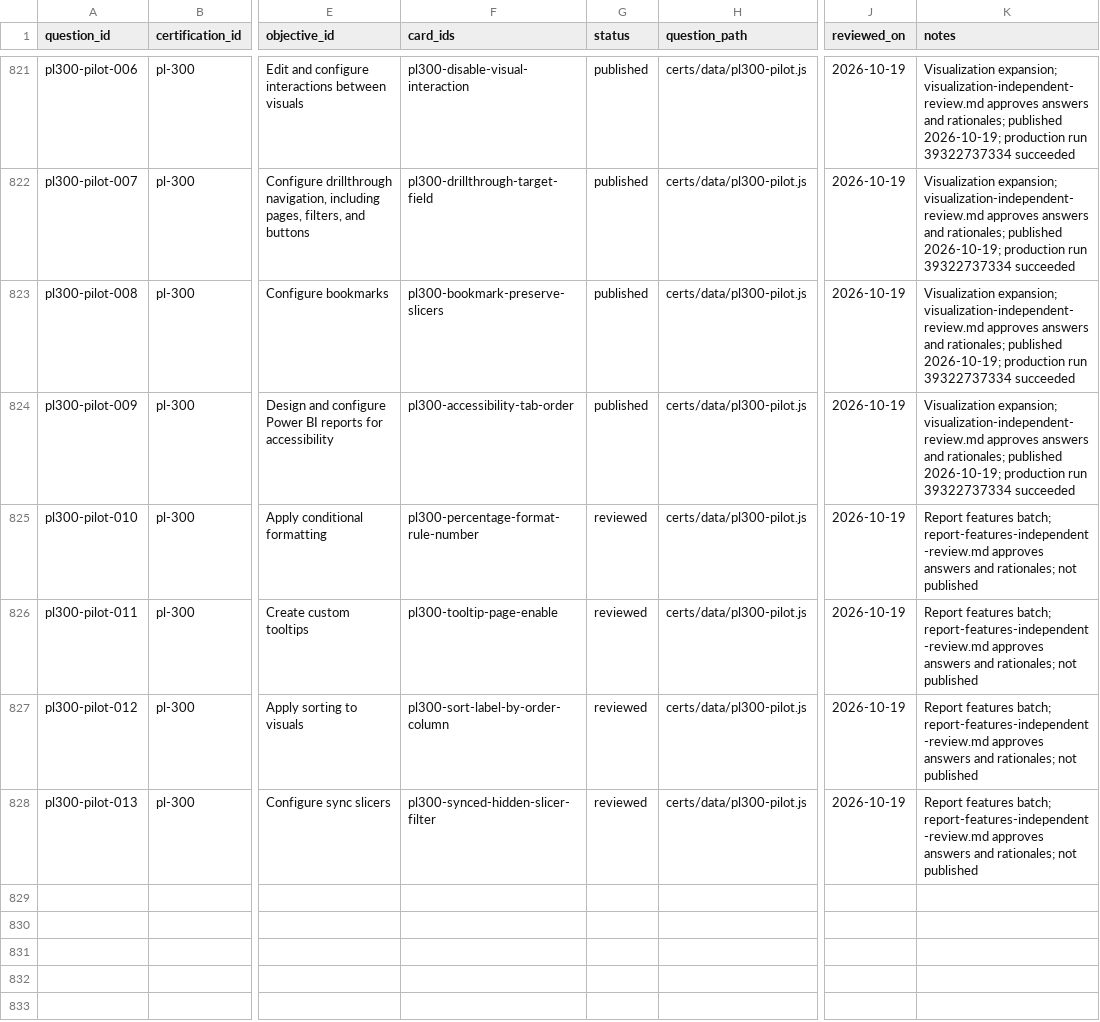
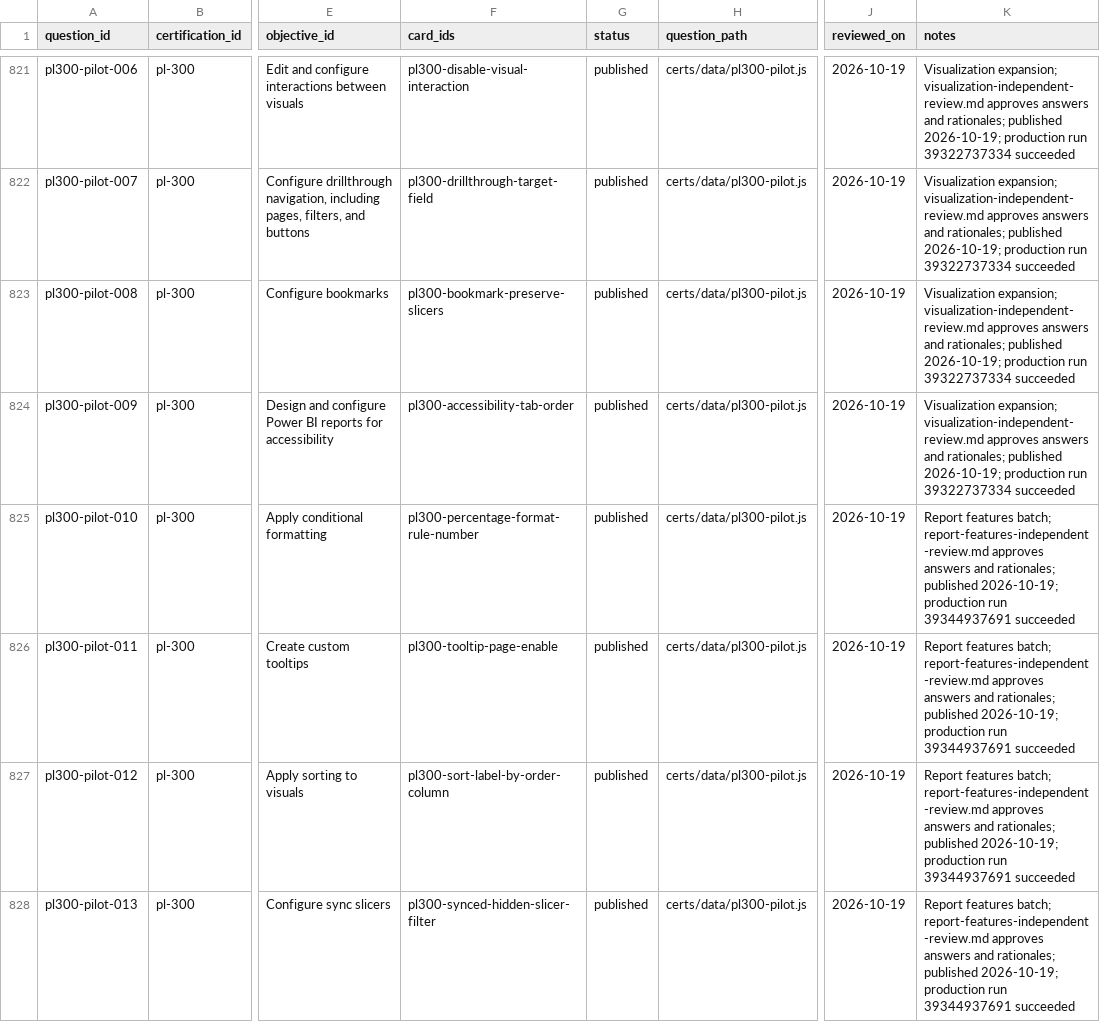
Before and after one commit to palthainon/oldwebtech, a CSV file: oldwebtech_plans/research/certifications/question-register.csv, drawn as a sheet; only a part is shown, gaps mark what is left out; the diff names each change by its address in the sheet, - before the commit and + after, or states it on an @@ line.

Commit message:
Record publication of four PL-300 report-feature questions

```diff
--- a/oldwebtech_plans/research/certifications/question-register.csv
+++ b/oldwebtech_plans/research/certifications/question-register.csv
-G825:G828 (status): reviewed
+G825:G828 (status): published
-K825:K828 (notes): …and rationales; not published
+K825:K828 (notes): …and rationales; published 2026-10-19; production run 39344937691 succeeded
```
Also changed, not shown: 2 other files.
